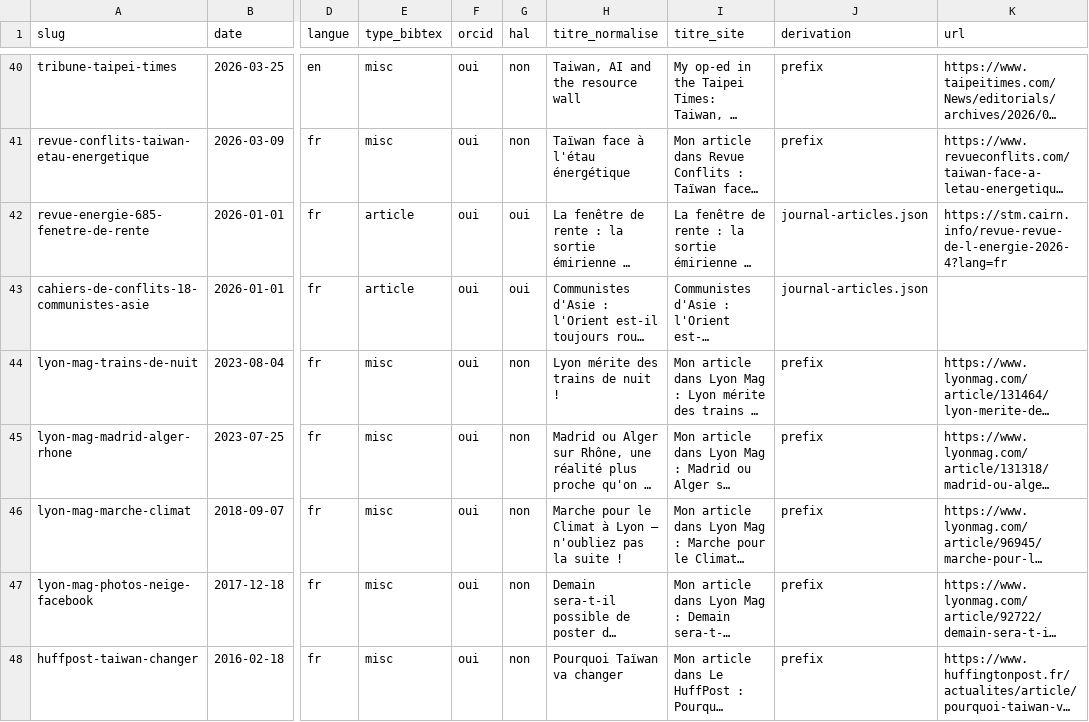
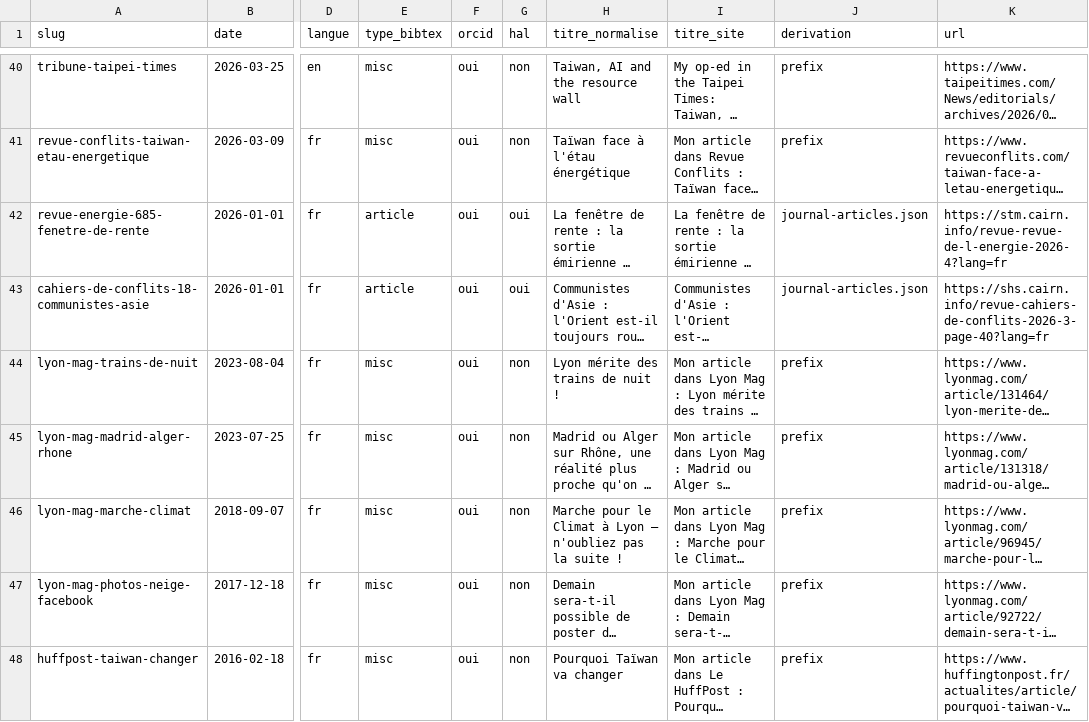
Before and after one commit to romainblachier-eng/romainblachier-fr, a CSV file: exports/publications-audit.csv, drawn as a sheet; only a part is shown, gaps mark what is left out; long unchanged cells end in …; the diff names each change by its address in the sheet, - before the commit and + after, or states it on an @@ line.

```diff
--- a/exports/publications-audit.csv
+++ b/exports/publications-audit.csv
-K43 (url): (empty)
+K43 (url): https://shs.cairn.info/revue-cahiers-de-conflits-2026-3-page-40?lang=fr
```
Also changed, not shown: 4 other files.
